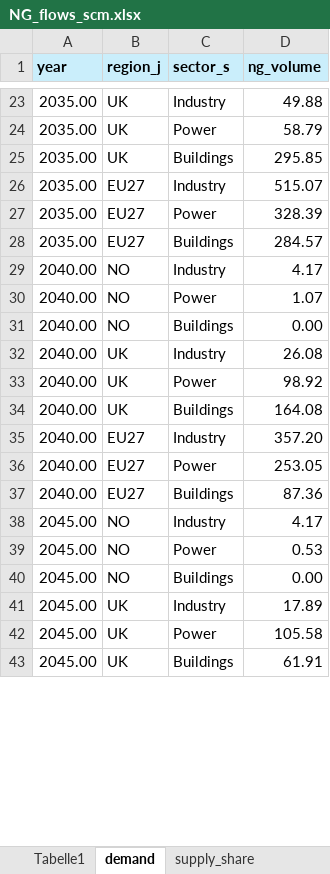
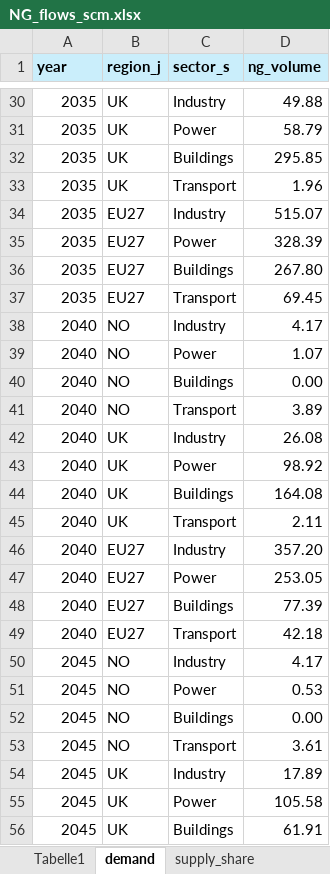
Before and after one commit to oitzingermaximilian/scm_model, an Excel workbook: NG_flows_scm.xlsx, sheet demand, drawn as a sheet; only a part is shown, gaps mark what is left out; values as stored, in another font and other column widths than the file's, no borders; addresses are those after the commit; the diff covers the shown part only; the diff names each change by its address in the sheet, - before the commit and + after, or states it on an @@ line.

```diff
--- a/NG_flows_scm.xlsx (sheet demand)
+++ b/NG_flows_scm.xlsx (sheet demand)
-A30:A32 (year): 2035.00
+A30:A32 (year): 2035
+row 33: 2035 | UK | Transport | 1.96
-A34:A36 (year): 2035.00
+A34:A36 (year): 2035
-D36 (ng_volume): 284.57
+D36 (ng_volume): 267.80
+row 37: 2035 | EU27 | Transport | 69.45
-A38:A40 (year): 2040.00
+A38:A40 (year): 2040
+row 41: 2040 | NO | Transport | 3.89
-A42:A44 (year): 2040.00
+A42:A44 (year): 2040
+row 45: 2040 | UK | Transport | 2.11
-A46:A48 (year): 2040.00
+A46:A48 (year): 2040
-D48 (ng_volume): 87.36
+D48 (ng_volume): 77.39
+row 49: 2040 | EU27 | Transport | 42.18
-A50:A52 (year): 2045.00
+A50:A52 (year): 2045
+row 53: 2045 | NO | Transport | 3.61
-A54:A56 (year): 2045.00
+A54:A56 (year): 2045
```
Also changed, not shown: 15 added rows, 3 removed rows and 34 edited cells elsewhere in this sheet, sheet Tabelle1, formulas that keep their value, NG_flows_scm_output.xlsx, model_verification_output.xlsx, 5 other files.
